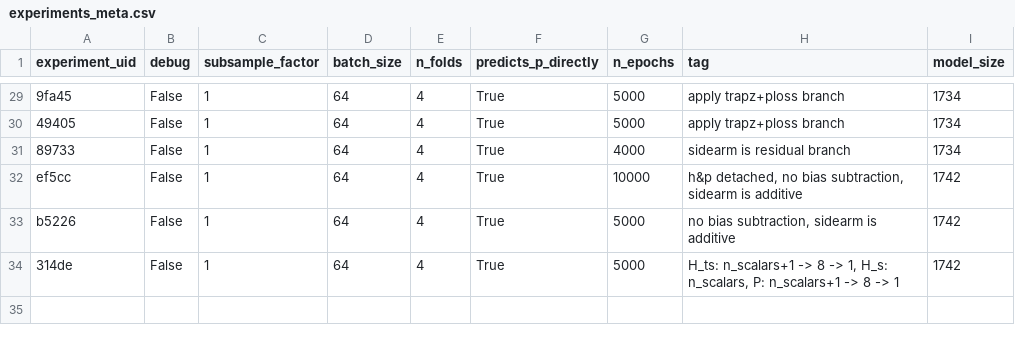
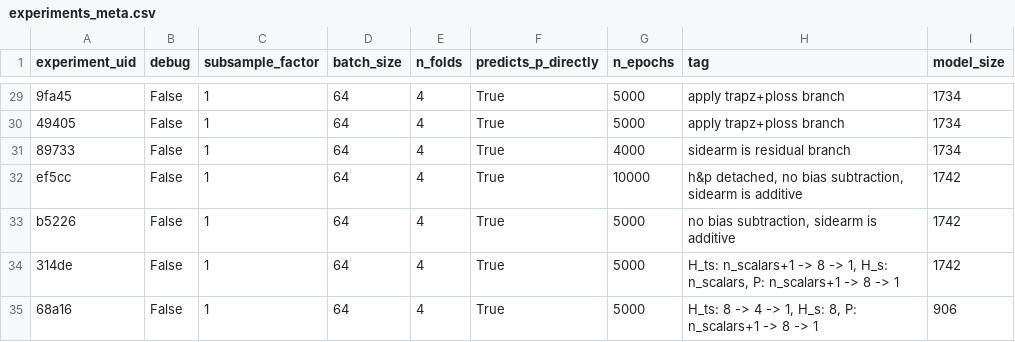
Before and after one commit to upb-lea/hardcore-magnet-challenge, a CSV file: Model/data/output/experiments_meta.csv, drawn as a sheet; only a part is shown, gaps mark what is left out.

Commit message:
update csv tables

```diff
--- a/Model/data/output/experiments_meta.csv
+++ b/Model/data/output/experiments_meta.csv
@@ -34 +34,2 @@ b5226,False,1,64,4,True,5000,"no bias subtraction, sidearm is additive",1742
 314de,False,1,64,4,True,5000,"H_ts: n_scalars+1 -> 8 -> 1, H_s: n_scalars, P: n_scalars+1 -> 8 -> 1",1742
+68a16,False,1,64,4,True,5000,"H_ts: 8 -> 4 -> 1, H_s: 8, P: n_scalars+1 -> 8 -> 1",906
```
Also changed, not shown: 1 other file.
